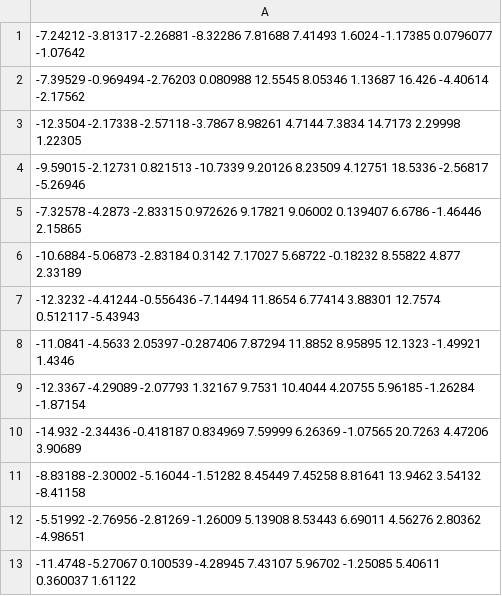
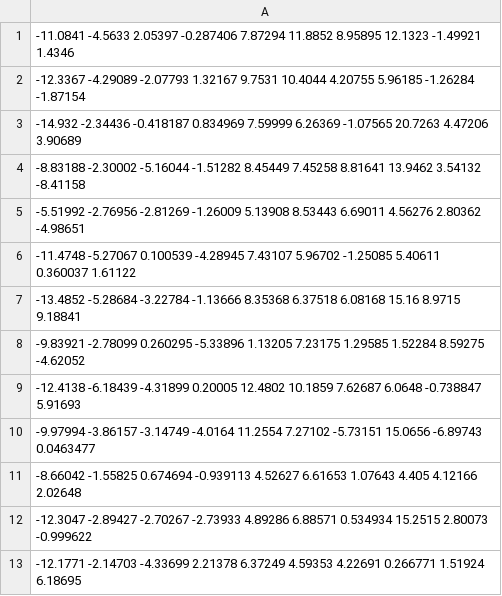
Before and after one commit to joeforshaw/MOCK, a CSV file: public/sample/sample-dataset.csv, drawn as a sheet; only a part is shown; the shorter side is filled out with more unchanged rows.

Commit message:
removed a few datapoints from the sample dataset

```diff
--- a/public/sample/sample-dataset.csv
+++ b/public/sample/sample-dataset.csv
@@ -1,8 +1 @@
--7.24212 -3.81317 -2.26881 -8.32286 7.81688 7.41493 1.6024 -1.17385 0.0796077 -1.07642
--7.39529 -0.969494 -2.76203 0.080988 12.5545 8.05346 1.13687 16.426 -4.40614 -2.17562
--12.3504 -2.17338 -2.57118 -3.7867 8.98261 4.7144 7.3834 14.7173 2.29998 1.22305
--9.59015 -2.12731 0.821513 -10.7339 9.20126 8.23509 4.12751 18.5336 -2.56817 -5.26946
--7.32578 -4.2873 -2.83315 0.972626 9.17821 9.06002 0.139407 6.6786 -1.46446 2.15865
--10.6884 -5.06873 -2.83184 0.3142 7.17027 5.68722 -0.18232 8.55822 4.877 2.33189
--12.3232 -4.41244 -0.556436 -7.14494 11.8654 6.77414 3.88301 12.7574 0.512117 -5.43943
 -11.0841 -4.5633 2.05397 -0.287406 7.87294 11.8852 8.95895 12.1323 -1.49921 1.4346
```
Also changed, not shown: 1 other file.
